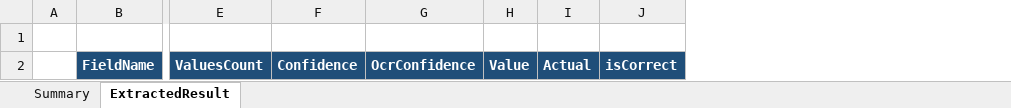
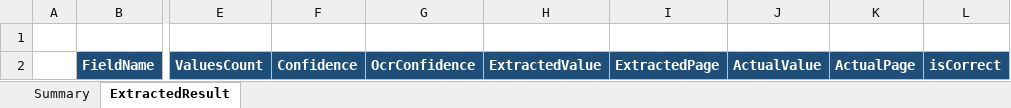
Before and after one commit to masaki-kumamoto/DocumentUnderstandingEvaluationTemplate, an Excel workbook: assets/Template/ReportTemplate.xlsx, sheet ExtractedResult, drawn as a sheet; only a part is shown, gaps mark what is left out; values as stored, in another font and other column widths than the file's, no borders; conditional formats not drawn; removed rows and columns are numbered as before the commit, all else as after; the diff names each change by its address in the sheet, - before the commit and + after, or states it on an @@ line.

```diff
--- a/assets/Template/ReportTemplate.xlsx (sheet ExtractedResult)
+++ b/assets/Template/ReportTemplate.xlsx (sheet ExtractedResult)
-column H, row 2: Value
-column I, row 2: Actual
+column H, row 2: ExtractedValue
+column I, row 2: ExtractedPage
+column J, row 2: ActualValue
+column K, row 2: ActualPage
```
Also changed, not shown: Config.xlsx, assets/Template/ActualValuesTemplate.xlsx, 19 other files.
